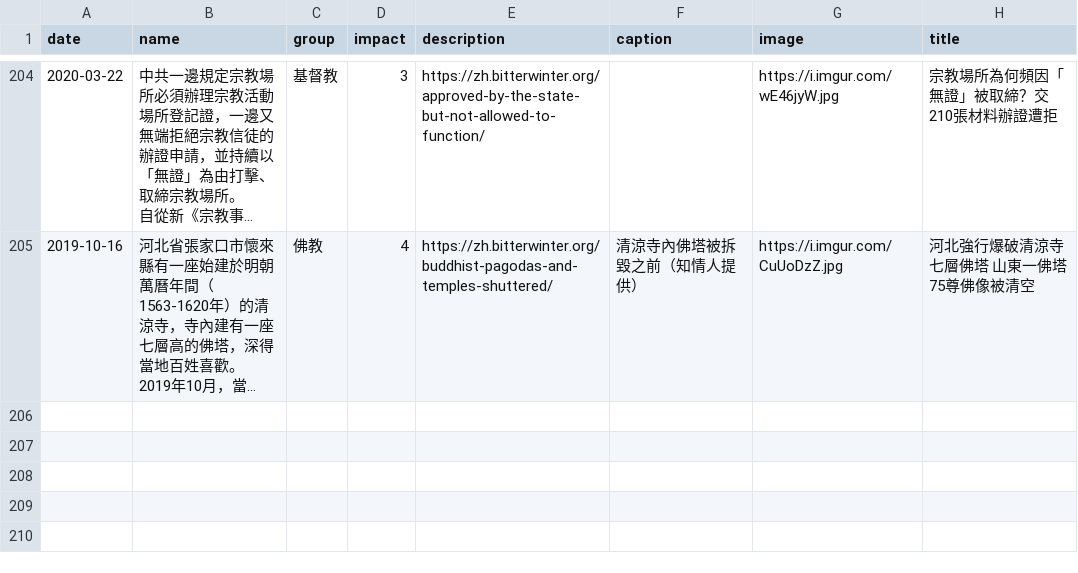
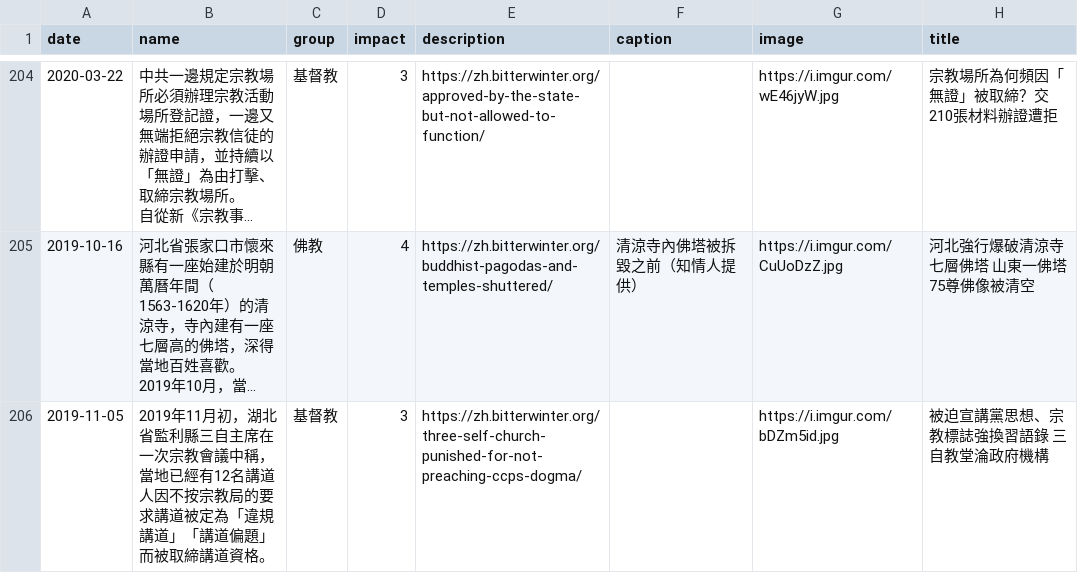
Before and after one commit to chinatimeline/chinatimeline.github.io, a CSV file: _data/csv/CCP_Religious_Persecution.csv, drawn as a sheet; only a part is shown, gaps mark what is left out; long unchanged cells end in …; the diff names each change by its address in the sheet, - before the commit and + after, or states it on an @@ line.

```diff
--- a/_data/csv/CCP_Religious_Persecution.csv
+++ b/_data/csv/CCP_Religious_Persecution.csv
+row 206: 2019-11-05 | 2019年11月初，湖北省監利縣三自主席在一次宗教會議中稱，當地已經有12名講道人因不按宗教局的要求講道被定為「違規講道」「講道偏題」而被取締講道資格。 | 基督教 | 3 | https://zh.bitterwinter.org/three-self-church-punished-for-not-preaching-ccps-dogma/ |  | https://i.imgur.com/bDZm5id.jpg | 被迫宣講黨思想、宗教標誌強換習語錄 三自教堂淪政府機構
```
Also changed, not shown: _data/csv/CCP_Ideology_Events.csv, 3 other files.
